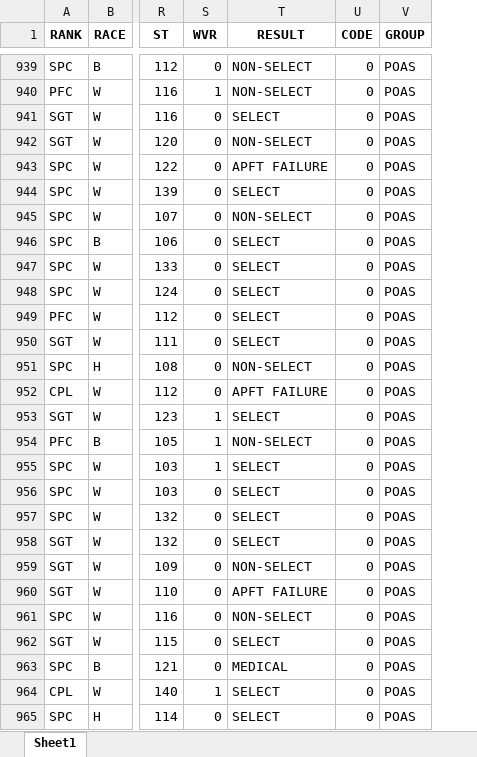
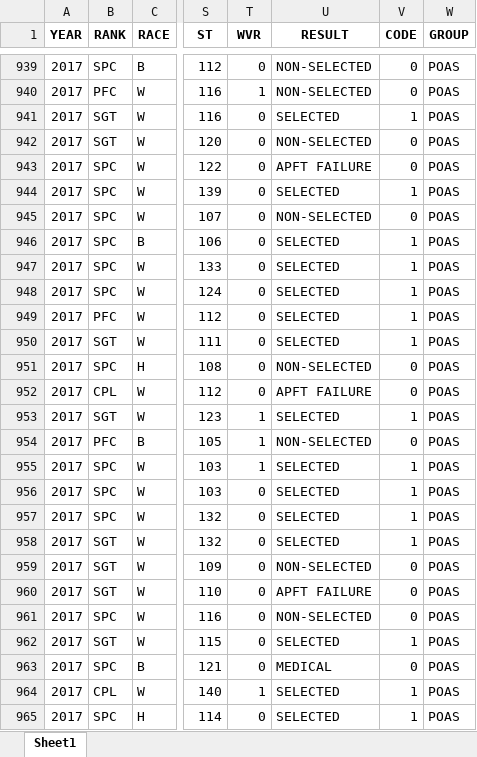
Before and after one commit to JaimeVRodriguez/psyop_selection_analysis, an Excel workbook: data/poas/poas.xlsx, sheet Sheet1, drawn as a sheet; only a part is shown, gaps mark what is left out; values as stored, in another font and other column widths than the file's, no borders; addresses are those after the commit; the diff covers the shown part only; the diff names each change by its address in the sheet, - before the commit and + after, or states it on an @@ line.

Commit message:
add year line plot

```diff
--- a/data/poas/poas.xlsx (sheet Sheet1)
+++ b/data/poas/poas.xlsx (sheet Sheet1)
+column A (YEAR), rows 939-965: all 2017
-U939:U940 (RESULT): NON-SELECT
+U939:U940 (RESULT): NON-SELECTED
-U941 (RESULT): SELECT
+U941 (RESULT): SELECTED
-V941 (CODE): 0
+V941 (CODE): 1
-U942 (RESULT): NON-SELECT
+U942 (RESULT): NON-SELECTED
-U944 (RESULT): SELECT
+U944 (RESULT): SELECTED
-V944 (CODE): 0
+V944 (CODE): 1
-U945 (RESULT): NON-SELECT
+U945 (RESULT): NON-SELECTED
-U946:U950 (RESULT): SELECT
+U946:U950 (RESULT): SELECTED
-V946:V950 (CODE): 0
+V946:V950 (CODE): 1
-U951 (RESULT): NON-SELECT
+U951 (RESULT): NON-SELECTED
-U953 (RESULT): SELECT
+U953 (RESULT): SELECTED
-V953 (CODE): 0
+V953 (CODE): 1
-U954 (RESULT): NON-SELECT
+U954 (RESULT): NON-SELECTED
-U955:U958 (RESULT): SELECT
+U955:U958 (RESULT): SELECTED
-V955:V958 (CODE): 0
+V955:V958 (CODE): 1
-U959 (RESULT): NON-SELECT
+U959 (RESULT): NON-SELECTED
-U961 (RESULT): NON-SELECT
+U961 (RESULT): NON-SELECTED
-U962 (RESULT): SELECT
+U962 (RESULT): SELECTED
-V962 (CODE): 0
+V962 (CODE): 1
-U964:U965 (RESULT): SELECT
+U964:U965 (RESULT): SELECTED
-V964:V965 (CODE): 0
+V964:V965 (CODE): 1
```
Also changed, not shown: 324 edited cells elsewhere in this sheet, data/poas/poas16.xlsx, data/poas/poas17.xlsx, 10 other files.
